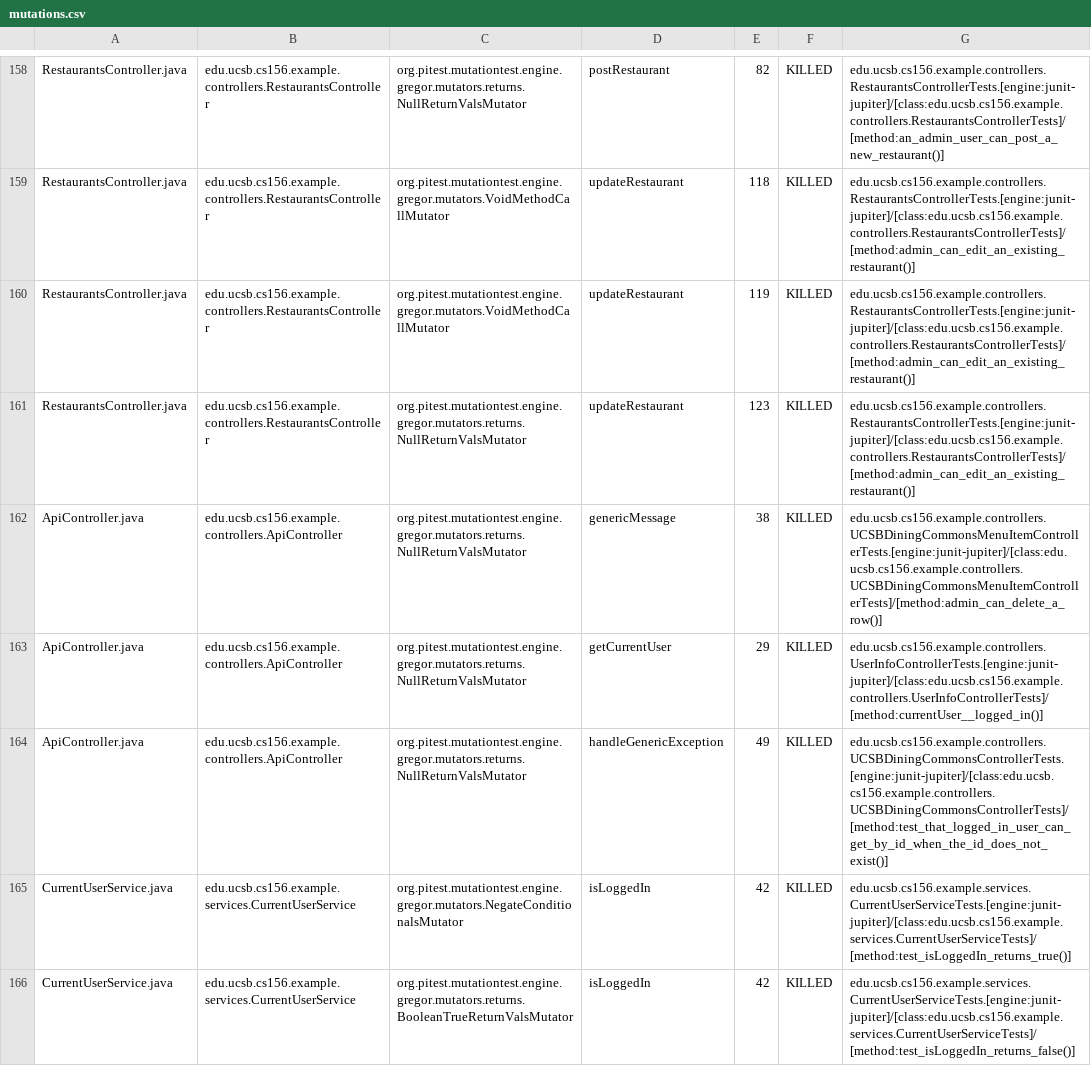
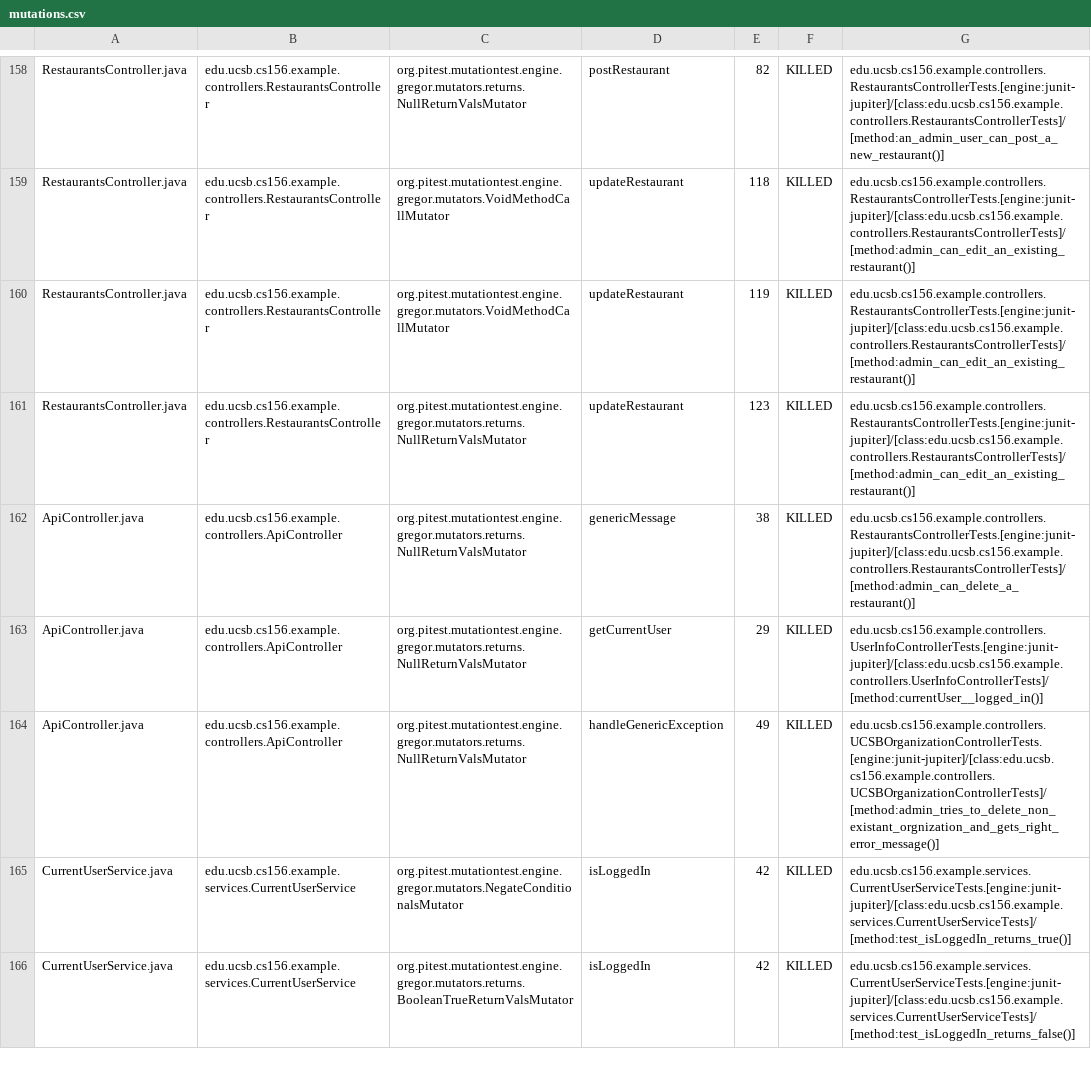
Before and after one commit to ucsb-cs156-f24/team02-f24-08, a CSV file: prs/138/pitest/mutations.csv, drawn as a sheet; only a part is shown, gaps mark what is left out.

Commit message:
Deploying to gh-pages from @ ucsb-cs156-f24/team02-f24-08@a384f522fc72358e504f3fd96110b75f8ccab0b6 🚀

```diff
--- a/prs/138/pitest/mutations.csv
+++ b/prs/138/pitest/mutations.csv
@@ -161,5 +161,5 @@ RestaurantsController.java,edu.ucsb.cs156.example.controllers.RestaurantsControl
 RestaurantsController.java,edu.ucsb.cs156.example.controllers.RestaurantsController,org.pitest.mutationtest.engine.gregor.mutators.returns.NullReturnValsMutator,updateRestaurant,123,KILLED,edu.ucsb.cs156.example.controllers.RestaurantsControllerTests.[engine:junit-jupiter]/[class:edu.ucsb.cs156.example.controllers.RestaurantsControllerTests]/[method:admin_can_edit_an_existing_restaurant()]
-ApiController.java,edu.ucsb.cs156.example.controllers.ApiController,org.pitest.mutationtest.engine.gregor.mutators.returns.NullReturnValsMutator,genericMessage,38,KILLED,edu.ucsb.cs156.example.controllers.UCSBDiningCommonsMenuItemControllerTests.[engine:junit-jupiter]/[class:edu.ucsb.cs156.example.controllers.UCSBDiningCommonsMenuItemControllerTests]/[method:admin_can_delete_a_row()]
+ApiController.java,edu.ucsb.cs156.example.controllers.ApiController,org.pitest.mutationtest.engine.gregor.mutators.returns.NullReturnValsMutator,genericMessage,38,KILLED,edu.ucsb.cs156.example.controllers.RestaurantsControllerTests.[engine:junit-jupiter]/[class:edu.ucsb.cs156.example.controllers.RestaurantsControllerTests]/[method:admin_can_delete_a_restaurant()]
 ApiController.java,edu.ucsb.cs156.example.controllers.ApiController,org.pitest.mutationtest.engine.gregor.mutators.returns.NullReturnValsMutator,getCurrentUser,29,KILLED,edu.ucsb.cs156.example.controllers.UserInfoControllerTests.[engine:junit-jupiter]/[class:edu.ucsb.cs156.example.controllers.UserInfoControllerTests]/[method:currentUser__logged_in()]
-ApiController.java,edu.ucsb.cs156.example.controllers.ApiController,org.pitest.mutationtest.engine.gregor.mutators.returns.NullReturnValsMutator,handleGenericException,49,KILLED,edu.ucsb.cs156.example.controllers.UCSBDiningCommonsControllerTests.[engine:junit-jupiter]/[class:edu.ucsb.cs156.example.controllers.UCSBDiningCommonsControllerTests]/[method:test_that_logged_in_user_can_get_by_id_when_the_id_does_not_exist()]
+ApiController.java,edu.ucsb.cs156.example.controllers.ApiController,org.pitest.mutationtest.engine.gregor.mutators.returns.NullReturnValsMutator,handleGenericException,49,KILLED,edu.ucsb.cs156.example.controllers.UCSBOrganizationControllerTests.[engine:junit-jupiter]/[class:edu.ucsb.cs156.example.controllers.UCSBOrganizationControllerTests]/[method:admin_tries_to_delete_non_existant_orgnization_and_gets_right_error_message()]
 CurrentUserService.java,edu.ucsb.cs156.example.services.CurrentUserService,org.pitest.mutationtest.engine.gregor.mutators.NegateConditionalsMutator,isLoggedIn,42,KILLED,edu.ucsb.cs156.example.services.CurrentUserServiceTests.[engine:junit-jupiter]/[class:edu.ucsb.cs156.example.services.CurrentUserServiceTests]/[method:test_isLoggedIn_returns_true()]
```
Also changed, not shown: 17 other files.
